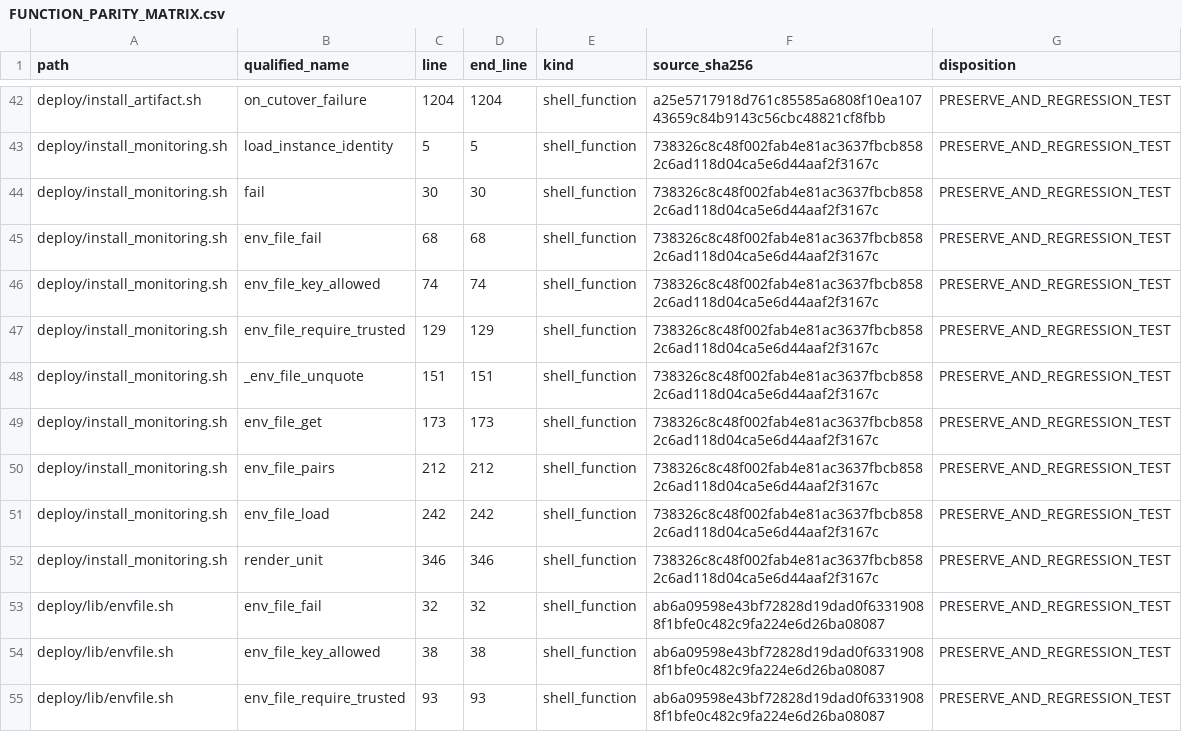
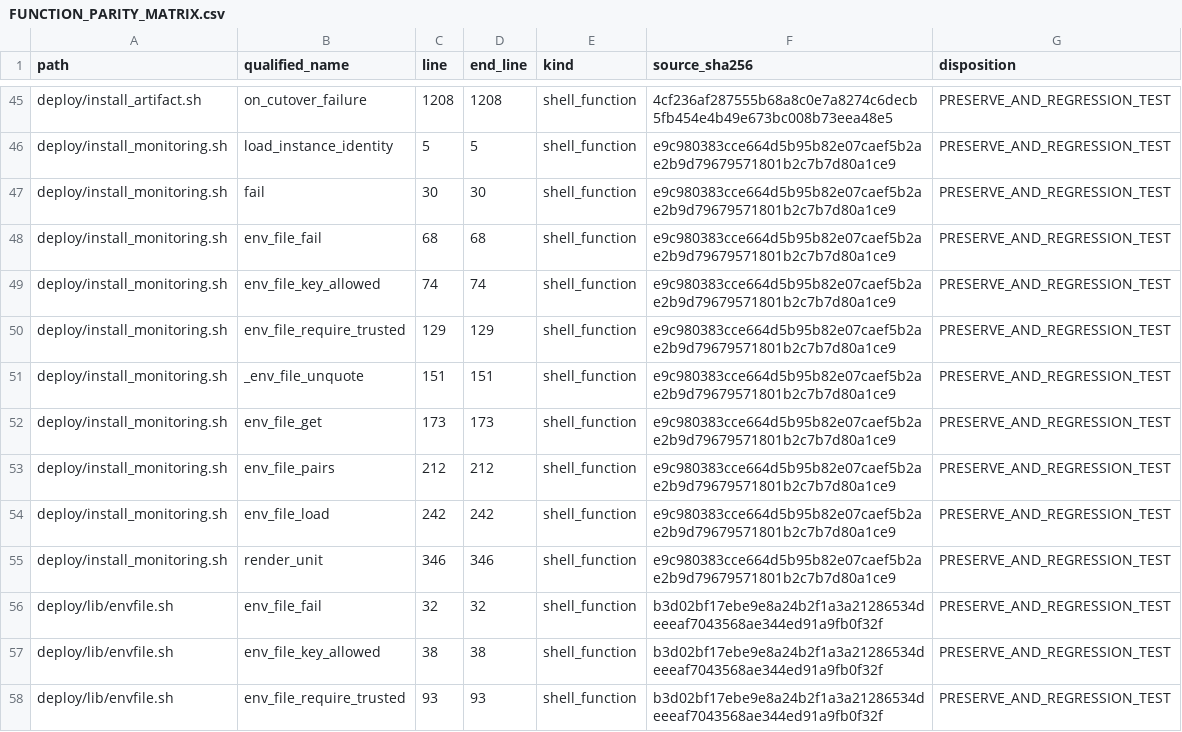
Before and after one commit to asad13-Binana/Bitcoin-Bot-Live-Trading-on-Binance-any-Exchange, a CSV file: docs/audit/FUNCTION_PARITY_MATRIX.csv, drawn as a sheet; only a part is shown, gaps mark what is left out; the diff covers the shown part only.

```diff
--- a/docs/audit/FUNCTION_PARITY_MATRIX.csv
+++ b/docs/audit/FUNCTION_PARITY_MATRIX.csv
@@ -42,14 +45,14 @@
-"deploy/install_artifact.sh","on_cutover_failure","1204","1204","shell_function","a25e5717918d761c85585a6808f10ea10743659c84b9143c56cbc48821cf8fbb","PRESERVE_AND_REGRESSION_TEST"
-"deploy/install_monitoring.sh","load_instance_identity","5","5","shell_function","738326c8c48f002fab4e81ac3637fbcb8582c6ad118d04ca5e6d44aaf2f3167c","PRESERVE_AND_REGRESSION_TEST"
-"deploy/install_monitoring.sh","fail","30","30","shell_function","738326c8c48f002fab4e81ac3637fbcb8582c6ad118d04ca5e6d44aaf2f3167c","PRESERVE_AND_REGRESSION_TEST"
-"deploy/install_monitoring.sh","env_file_fail","68","68","shell_function","738326c8c48f002fab4e81ac3637fbcb8582c6ad118d04ca5e6d44aaf2f3167c","PRESERVE_AND_REGRESSION_TEST"
-"deploy/install_monitoring.sh","env_file_key_allowed","74","74","shell_function","738326c8c48f002fab4e81ac3637fbcb8582c6ad118d04ca5e6d44aaf2f3167c","PRESERVE_AND_REGRESSION_TEST"
-"deploy/install_monitoring.sh","env_file_require_trusted","129","129","shell_function","738326c8c48f002fab4e81ac3637fbcb8582c6ad118d04ca5e6d44aaf2f3167c","PRESERVE_AND_REGRESSION_TEST"
-"deploy/install_monitoring.sh","_env_file_unquote","151","151","shell_function","738326c8c48f002fab4e81ac3637fbcb8582c6ad118d04ca5e6d44aaf2f3167c","PRESERVE_AND_REGRESSION_TEST"
-"deploy/install_monitoring.sh","env_file_get","173","173","shell_function","738326c8c48f002fab4e81ac3637fbcb8582c6ad118d04ca5e6d44aaf2f3167c","PRESERVE_AND_REGRESSION_TEST"
-"deploy/install_monitoring.sh","env_file_pairs","212","212","shell_function","738326c8c48f002fab4e81ac3637fbcb8582c6ad118d04ca5e6d44aaf2f3167c","PRESERVE_AND_REGRESSION_TEST"
-"deploy/install_monitoring.sh","env_file_load","242","242","shell_function","738326c8c48f002fab4e81ac3637fbcb8582c6ad118d04ca5e6d44aaf2f3167c","PRESERVE_AND_REGRESSION_TEST"
-"deploy/install_monitoring.sh","render_unit","346","346","shell_function","738326c8c48f002fab4e81ac3637fbcb8582c6ad118d04ca5e6d44aaf2f3167c","PRESERVE_AND_REGRESSION_TEST"
-"deploy/lib/envfile.sh","env_file_fail","32","32","shell_function","ab6a09598e43bf72828d19dad0f63319088f1bfe0c482c9fa224e6d26ba08087","PRESERVE_AND_REGRESSION_TEST"
-"deploy/lib/envfile.sh","env_file_key_allowed","38","38","shell_function","ab6a09598e43bf72828d19dad0f63319088f1bfe0c482c9fa224e6d26ba08087","PRESERVE_AND_REGRESSION_TEST"
-"deploy/lib/envfile.sh","env_file_require_trusted","93","93","shell_function","ab6a09598e43bf72828d19dad0f63319088f1bfe0c482c9fa224e6d26ba08087","PRESERVE_AND_REGRESSION_TEST"
+"deploy/install_artifact.sh","on_cutover_failure","1208","1208","shell_function","4cf236af287555b68a8c0e7a8274c6decb5fb454e4b49e673bc008b73eea48e5","PRESERVE_AND_REGRESSION_TEST"
+"deploy/install_monitoring.sh","load_instance_identity","5","5","shell_function","e9c980383cce664d5b95b82e07caef5b2ae2b9d79679571801b2c7b7d80a1ce9","PRESERVE_AND_REGRESSION_TEST"
+"deploy/install_monitoring.sh","fail","30","30","shell_function","e9c980383cce664d5b95b82e07caef5b2ae2b9d79679571801b2c7b7d80a1ce9","PRESERVE_AND_REGRESSION_TEST"
+"deploy/install_monitoring.sh","env_file_fail","68","68","shell_function","e9c980383cce664d5b95b82e07caef5b2ae2b9d79679571801b2c7b7d80a1ce9","PRESERVE_AND_REGRESSION_TEST"
+"deploy/install_monitoring.sh","env_file_key_allowed","74","74","shell_function","e9c980383cce664d5b95b82e07caef5b2ae2b9d79679571801b2c7b7d80a1ce9","PRESERVE_AND_REGRESSION_TEST"
+"deploy/install_monitoring.sh","env_file_require_trusted","129","129","shell_function","e9c980383cce664d5b95b82e07caef5b2ae2b9d79679571801b2c7b7d80a1ce9","PRESERVE_AND_REGRESSION_TEST"
+"deploy/install_monitoring.sh","_env_file_unquote","151","151","shell_function","e9c980383cce664d5b95b82e07caef5b2ae2b9d79679571801b2c7b7d80a1ce9","PRESERVE_AND_REGRESSION_TEST"
+"deploy/install_monitoring.sh","env_file_get","173","173","shell_function","e9c980383cce664d5b95b82e07caef5b2ae2b9d79679571801b2c7b7d80a1ce9","PRESERVE_AND_REGRESSION_TEST"
+"deploy/install_monitoring.sh","env_file_pairs","212","212","shell_function","e9c980383cce664d5b95b82e07caef5b2ae2b9d79679571801b2c7b7d80a1ce9","PRESERVE_AND_REGRESSION_TEST"
+"deploy/install_monitoring.sh","env_file_load","242","242","shell_function","e9c980383cce664d5b95b82e07caef5b2ae2b9d79679571801b2c7b7d80a1ce9","PRESERVE_AND_REGRESSION_TEST"
+"deploy/install_monitoring.sh","render_unit","346","346","shell_function","e9c980383cce664d5b95b82e07caef5b2ae2b9d79679571801b2c7b7d80a1ce9","PRESERVE_AND_REGRESSION_TEST"
+"deploy/lib/envfile.sh","env_file_fail","32","32","shell_function","b3d02bf17ebe9e8a24b2f1a3a21286534deeeaf7043568ae344ed91a9fb0f32f","PRESERVE_AND_REGRESSION_TEST"
+"deploy/lib/envfile.sh","env_file_key_allowed","38","38","shell_function","b3d02bf17ebe9e8a24b2f1a3a21286534deeeaf7043568ae344ed91a9fb0f32f","PRESERVE_AND_REGRESSION_TEST"
+"deploy/lib/envfile.sh","env_file_require_trusted","93","93","shell_function","b3d02bf17ebe9e8a24b2f1a3a21286534deeeaf7043568ae344ed91a9fb0f32f","PRESERVE_AND_REGRESSION_TEST"
```
Also changed, not shown: 8 added rows and 120 edited cells elsewhere in this file, docs/audit/FILE_REVIEW_LEDGER.csv, 30 other files.
